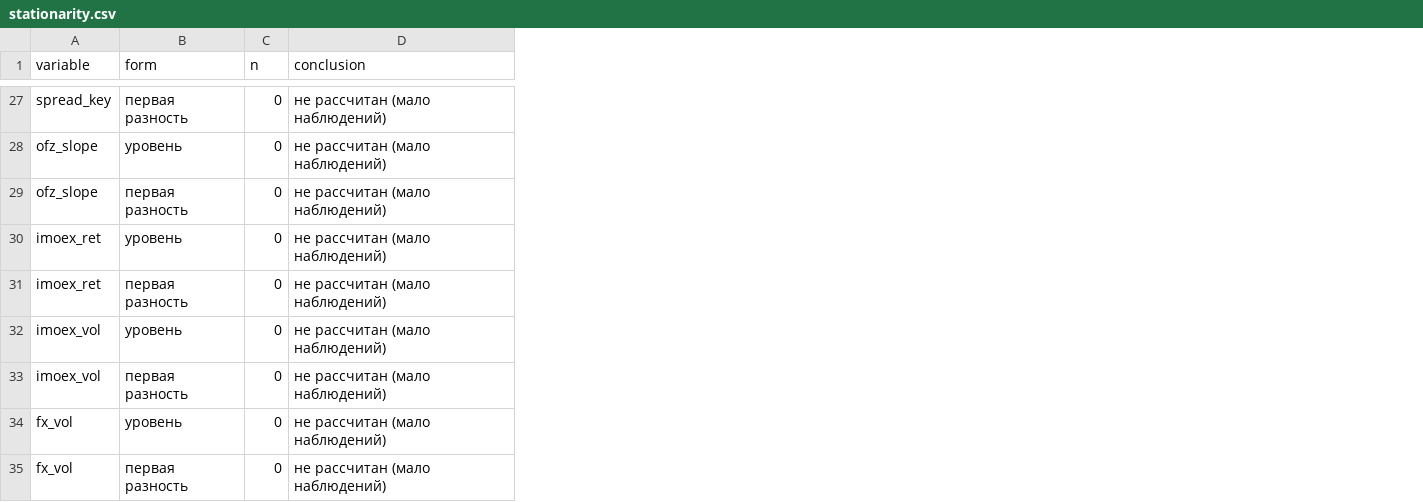
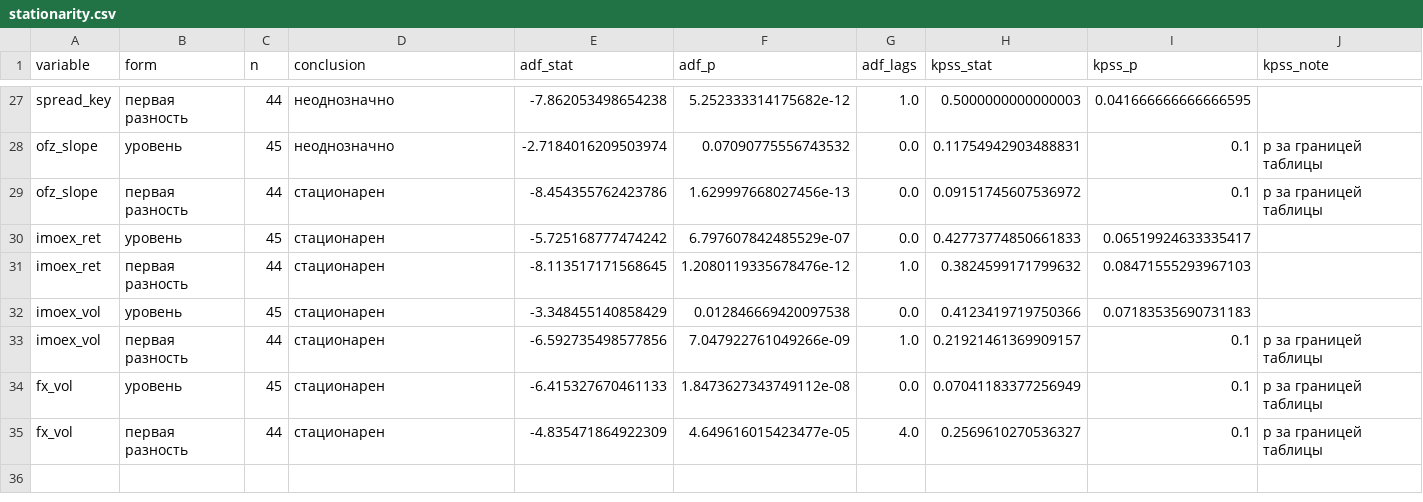
Before and after one commit to fl1rexchill/fonda0910, a CSV file: outputs/tables/stationarity.csv, drawn as a sheet; only a part is shown, gaps mark what is left out; the diff covers the shown part only; the diff names each change by its address in the sheet, - before the commit and + after, or states it on an @@ line.

```diff
--- a/outputs/tables/stationarity.csv
+++ b/outputs/tables/stationarity.csv
+column E (adf_stat), rows 27-35: -7.862053498654238 | -2.7184016209503974 | -8.454355762423786 | -5.725168777474242 | -8.113517171568645 | -3.348455140858429 | -6.592735498577856 | -6.415327670461133 | -4.835471864922309
+column F (adf_p), rows 27-35: 5.252333314175682e-12 | 0.07090775556743532 | 1.629997668027456e-13 | 6.797607842485529e-07 | 1.2080119335678476e-12 | 0.012846669420097538 | 7.047922761049266e-09 | 1.8473627343749112e-08 | 4.649616015423477e-05
+column G (adf_lags), rows 27-35: 1.0 | 0.0 | 0.0 | 0.0 | 1.0 | 0.0 | 1.0 | 0.0 | 4.0
+column H (kpss_stat), rows 27-35: 0.5000000000000003 | 0.11754942903488831 | 0.09151745607536972 | 0.42773774850661833 | 0.3824599171799632 | 0.4123419719750366 | 0.21921461369909157 | 0.07041183377256949 | 0.2569610270536327
+column I (kpss_p), rows 27-35: 0.041666666666666595 | 0.1 | 0.1 | 0.06519924633335417 | 0.08471555293967103 | 0.07183535690731183 | 0.1 | 0.1 | 0.1
+column J (kpss_note), rows 28-35: p за границей таблицы | p за границей таблицы |  |  |  | p за границей таблицы | p за границей таблицы | p за границей таблицы
-C27 (n): 0
+C27 (n): 44
-D27:D28 (conclusion): не рассчитан (мало наблюдений)
+D27:D28 (conclusion): неоднозначно
-C28 (n): 0
+C28 (n): 45
-C29 (n): 0
+C29 (n): 44
-D29:D35 (conclusion): не рассчитан (мало наблюдений)
+D29:D35 (conclusion): стационарен
-C30 (n): 0
+C30 (n): 45
-C31 (n): 0
+C31 (n): 44
-C32 (n): 0
+C32 (n): 45
-C33 (n): 0
+C33 (n): 44
-C34 (n): 0
+C34 (n): 45
-C35 (n): 0
+C35 (n): 44
```
Also changed, not shown: 30 edited cells elsewhere in this file, data/processed/missing_values.csv, data/raw/fetch_log.csv, 37 other files.
